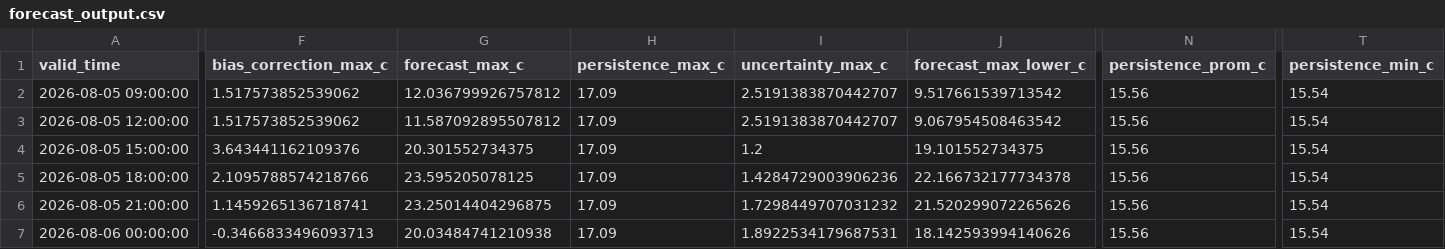
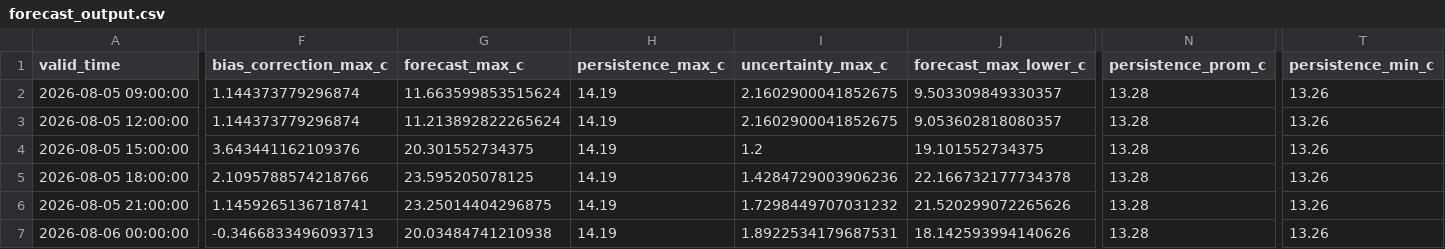
Before and after one commit to ccardenas93/weather_forecast, a CSV file: forecast_output.csv, drawn as a sheet; only a part is shown, gaps mark what is left out; the diff covers the shown part only; the diff names each change by its address in the sheet, - before the commit and + after, or states it on an @@ line.

```diff
--- a/forecast_output.csv
+++ b/forecast_output.csv
-F2:F3 (bias_correction_max_c): 1.517573852539062
+F2:F3 (bias_correction_max_c): 1.144373779296874
-G2 (forecast_max_c): 12.036799926757812
+G2 (forecast_max_c): 11.663599853515624
-H2:H7 (persistence_max_c): 17.09
+H2:H7 (persistence_max_c): 14.19
-I2:I3 (uncertainty_max_c): 2.5191383870442707
+I2:I3 (uncertainty_max_c): 2.1602900041852675
-J2 (forecast_max_lower_c): 9.517661539713542
+J2 (forecast_max_lower_c): 9.503309849330357
-N2:N7 (persistence_prom_c): 15.56
+N2:N7 (persistence_prom_c): 13.28
-T2:T7 (persistence_min_c): 15.54
+T2:T7 (persistence_min_c): 13.26
-G3 (forecast_max_c): 11.587092895507812
+G3 (forecast_max_c): 11.213892822265624
-J3 (forecast_max_lower_c): 9.067954508463542
+J3 (forecast_max_lower_c): 9.053602818080357
```
Also changed, not shown: 77 edited cells elsewhere in this file, forecast_metrics.csv, merged_data_export.csv, 5 other files.
